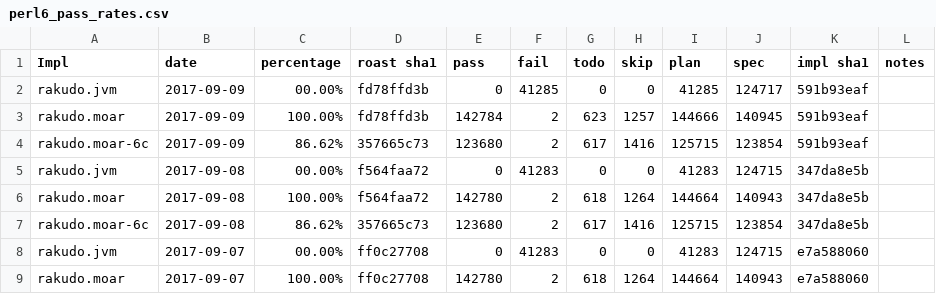
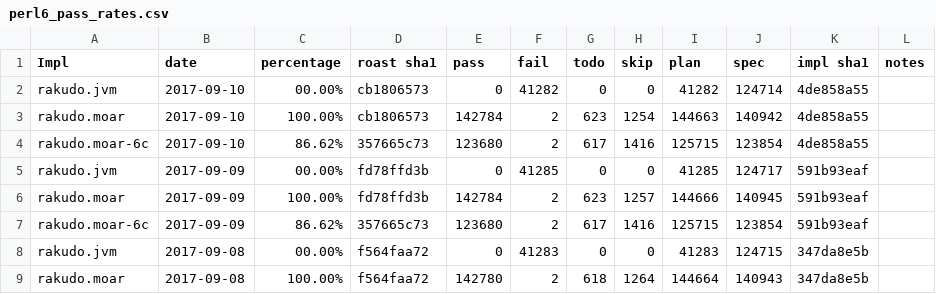
Before and after one commit to usev6/perl6-roast-data, a CSV file: perl6_pass_rates.csv, drawn as a sheet; only a part is shown; the shorter side is filled out with more unchanged rows; the diff names each change by its address in the sheet, - before the commit and + after, or states it on an @@ line.

```diff
--- a/perl6_pass_rates.csv
+++ b/perl6_pass_rates.csv
+row 2: rakudo.jvm | 2017-09-10 | 00.00% | cb1806573 | 0 | 41282 | 0 | 0 | 41282 | 124714 | 4de858a55
+row 3: rakudo.moar | 2017-09-10 | 100.00% | cb1806573 | 142784 | 2 | 623 | 1254 | 144663 | 140942 | 4de858a55
+row 4: rakudo.moar-6c | 2017-09-10 | 86.62% | 357665c73 | 123680 | 2 | 617 | 1416 | 125715 | 123854 | 4de858a55
```
Also changed, not shown: 3 other files.
